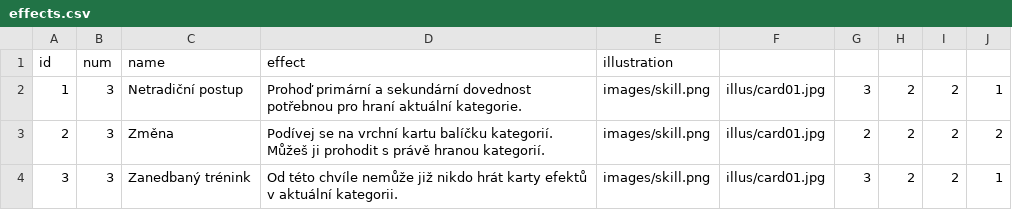
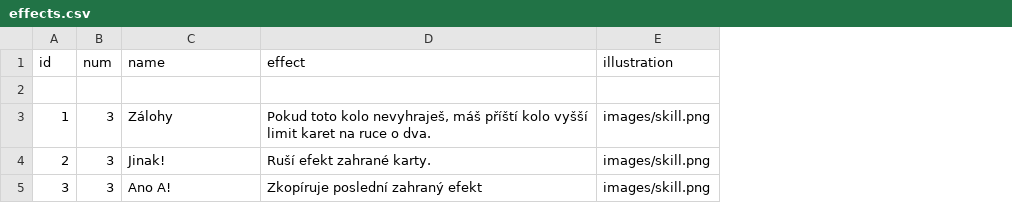
Before and after one commit to Darthholi/impro-cards, a CSV file: decks/ucho/effects.csv, drawn as a sheet; removed rows and columns are numbered as before the commit, all else as after; the diff names each change by its address in the sheet, - before the commit and + after, or states it on an @@ line.

Commit message:
Pridany vetsine tymu efekty a statistiky matematicky co nejvic korektne. Zatim netestovano a nekoukano jestli je ekvivalentne silny, jenom podle intuice.

```diff
--- a/decks/ucho/effects.csv
+++ b/decks/ucho/effects.csv
-column F, rows 2-4: all illus/card01.jpg
-column G, rows 2-4: 3 | 2 | 3
-column H, rows 2-4: all 2
-column I, rows 2-4: all 2
-column J, rows 2-4: 1 | 2 | 1
+row 2: (empty)
-C3 (name): Netradiční postup
+C3 (name): Zálohy
-D3 (effect): Prohoď primární a sekundární dovednost potřebnou pro hraní aktuální kategorie.
+D3 (effect): Pokud toto kolo nevyhraješ, máš příští kolo vyšší limit karet na ruce o dva.
-C4 (name): Změna
+C4 (name): Jinak!
-D4 (effect): Podívej se na vrchní kartu balíčku kategorií. Můžeš ji prohodit s právě hranou kategorií.
+D4 (effect): Ruší efekt zahrané karty.
-C5 (name): Zanedbaný trénink
+C5 (name): Ano A!
-D5 (effect): Od této chvíle nemůže již nikdo hrát karty efektů v aktuální kategorii.
+D5 (effect): Zkopíruje poslední zahraný efekt
```
Also changed, not shown: decks/cokoli/players.csv, decks/justi/effects.csv, 9 other files.
